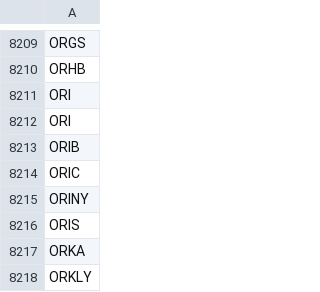
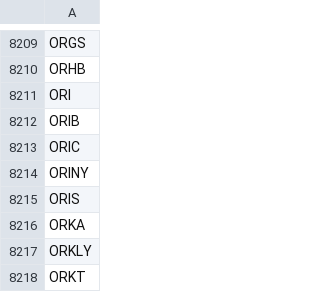
Before and after one commit to melder/symbols_options_csvs, a CSV file: symbols.csv, drawn as a sheet; only a part is shown, gaps mark what is left out; the shorter side is filled out with more unchanged rows; the diff names each change by its address in the sheet, - before the commit and + after, or states it on an @@ line.

Commit message:
2024-11-26 -- updates csvs

```diff
--- a/symbols.csv
+++ b/symbols.csv
-row 8212: ORI
```
